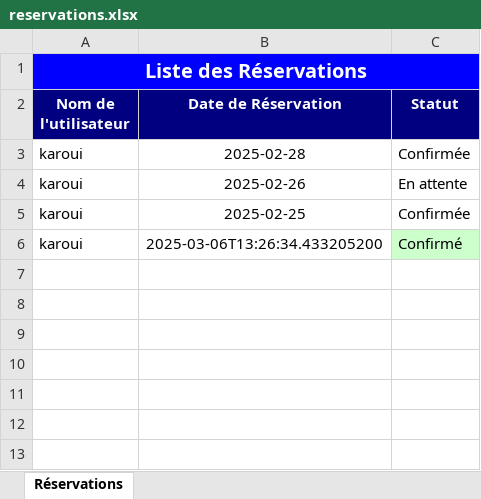
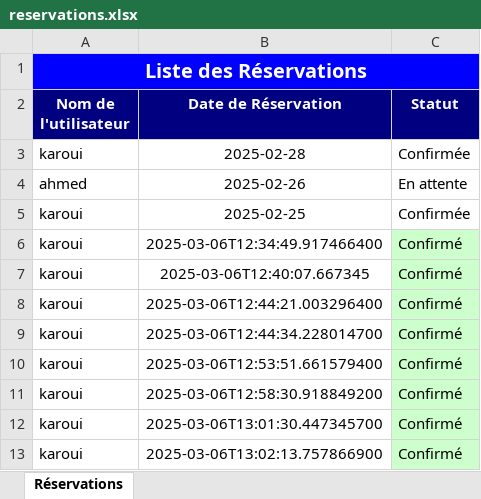
Before and after one commit to SelimHs/Pi-Javafx-Symfony, an Excel workbook: reservations.xlsx, sheet Réservations, drawn as a sheet; values as stored, in another font and other column widths than the file's, no borders; addresses are those after the commit; the diff names each change by its address in the sheet, - before the commit and + after, or states it on an @@ line.

```diff
--- a/reservations.xlsx (sheet Réservations)
+++ b/reservations.xlsx (sheet Réservations)
-A4 (Nom de l'utilisateur): karoui
+A4 (Nom de l'utilisateur): ahmed
+row 6: karoui | 2025-03-06T12:34:49.917466400 | Confirmé
+row 7: karoui | 2025-03-06T12:40:07.667345 | Confirmé
-B8 (Date de Réservation): 2025-03-06T13:26:34.433205200
+B8 (Date de Réservation): 2025-03-06T12:44:21.003296400
+row 9: karoui | 2025-03-06T12:44:34.228014700 | Confirmé
+row 10: karoui | 2025-03-06T12:53:51.661579400 | Confirmé
+row 11: karoui | 2025-03-06T12:58:30.918849200 | Confirmé
+row 12: karoui | 2025-03-06T13:01:30.447345700 | Confirmé
+row 13: karoui | 2025-03-06T13:02:13.757866900 | Confirmé
```
Also changed, not shown: 3 other files.
